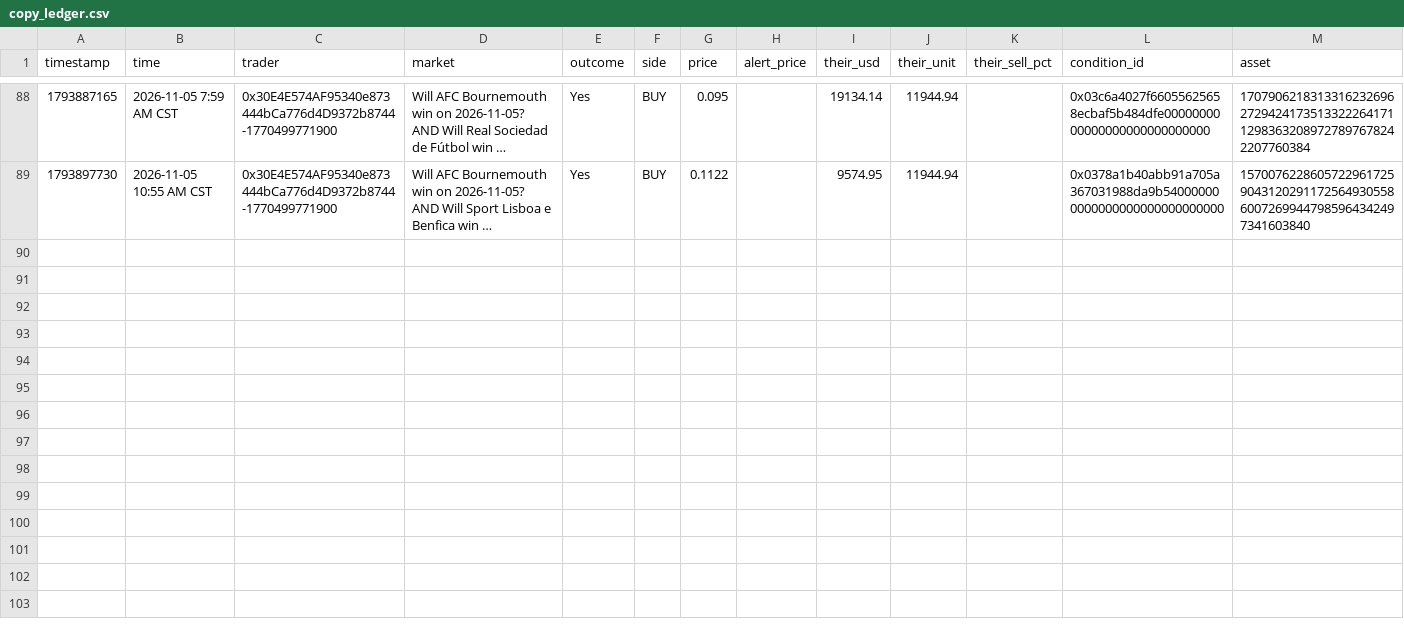
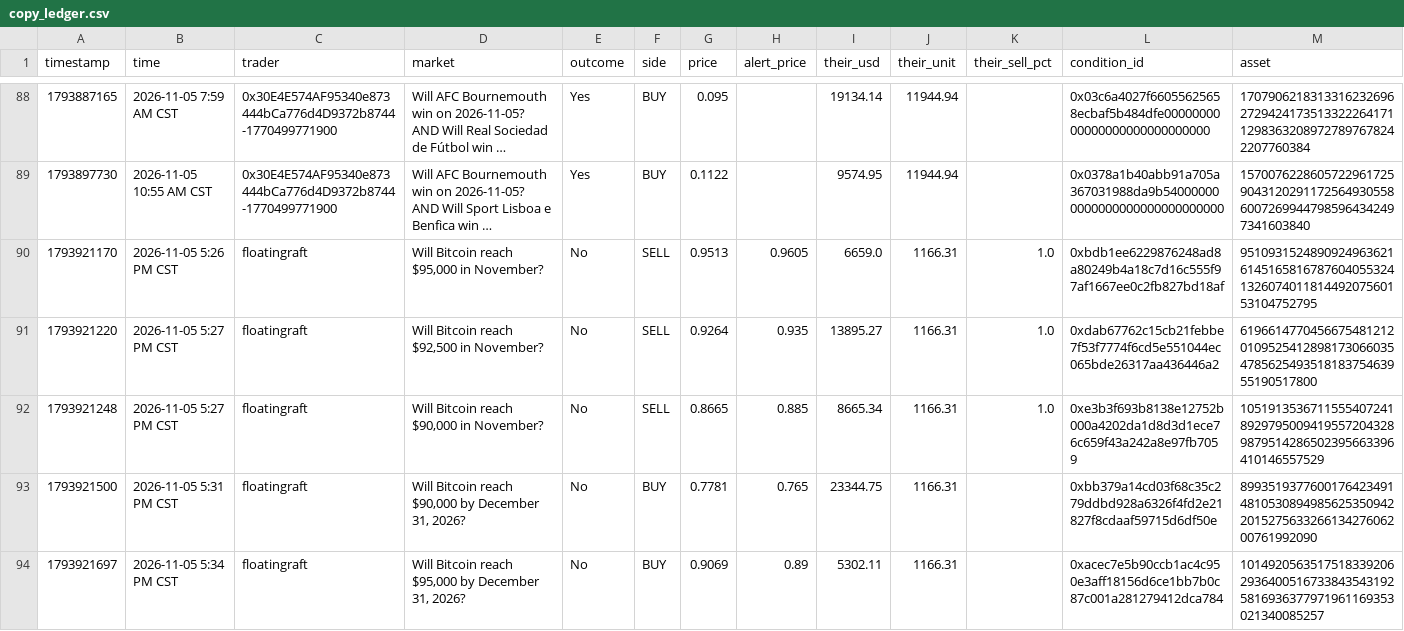
Before and after one commit to domc47/bethub, a CSV file: copy_ledger.csv, drawn as a sheet; only a part is shown, gaps mark what is left out; long unchanged cells end in …; rows hold the shown columns only; the diff names each change by its address in the sheet, - before the commit and + after, or states it on an @@ line.

```diff
--- a/copy_ledger.csv
+++ b/copy_ledger.csv
+row 90: 1793921170 | 2026-11-05 5:26 PM CST | floatingraft | Will Bitcoin reach $95,000 in November? | No | SELL | 0.9513 | 0.9605 | 6659.0 | 1166.31 | 1.0 | 0xbdb1ee6229876248ad8a80249b4a18c7d16c555f97af1667ee0c2fb827bd18af | 95109315248909249636216145165816787604055324132607401181449207560153104752795
+row 91: 1793921220 | 2026-11-05 5:27 PM CST | floatingraft | Will Bitcoin reach $92,500 in November? | No | SELL | 0.9264 | 0.935 | 13895.27 | 1166.31 | 1.0 | 0xdab67762c15cb21febbe7f53f7774f6cd5e551044ec065bde26317aa436446a2 | 61966147704566754812120109525412898173066035478562549351818375463955190517800
+row 92: 1793921248 | 2026-11-05 5:27 PM CST | floatingraft | Will Bitcoin reach $90,000 in November? | No | SELL | 0.8665 | 0.885 | 8665.34 | 1166.31 | 1.0 | 0xe3b3f693b8138e12752b000a4202da1d8d3d1ece76c659f43a242a8e97fb7059 | 105191353671155540724189297950094195572043289879514286502395663396410146557529
+row 93: 1793921500 | 2026-11-05 5:31 PM CST | floatingraft | Will Bitcoin reach $90,000 by December 31, 2026? | No | BUY | 0.7781 | 0.765 | 23344.75 | 1166.31 |  | 0xbb379a14cd03f68c35c279ddbd928a6326f4fd2e21827f8cdaaf59715d6df50e | 89935193776001764234914810530894985625350942201527563326613427606200761992090
+row 94: 1793921697 | 2026-11-05 5:34 PM CST | floatingraft | Will Bitcoin reach $95,000 by December 31, 2026? | No | BUY | 0.9069 | 0.89 | 5302.11 | 1166.31 |  | 0xacec7e5b90ccb1ac4c950e3aff18156d6ce1bb7b0c87c001a281279412dca784 | 101492056351751833920629364005167338435431925816936377971961169353021340085257
```
